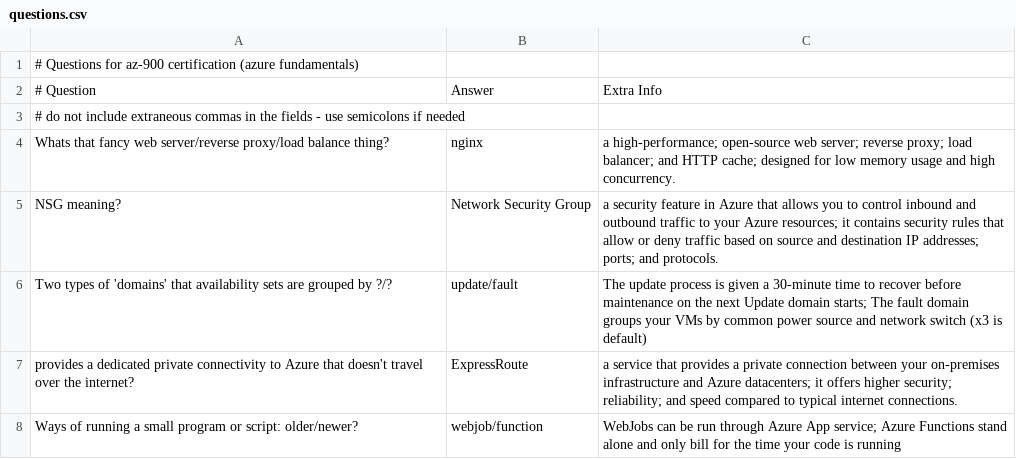
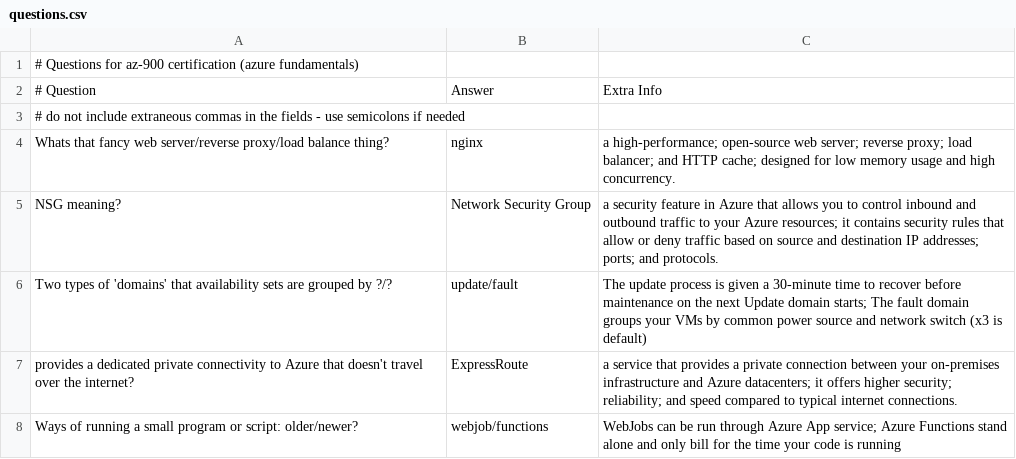
Before and after one commit to basinx/MemoryGame, a CSV file: questions.csv, drawn as a sheet.

Commit message:
Updated Questions

```diff
--- a/questions.csv
+++ b/questions.csv
@@ -7,2 +7,2 @@ Two types of 'domains' that availability sets are grouped by ?/?, update/fault,
  provides a dedicated private connectivity to Azure that doesn't travel over the internet?, ExpressRoute, a service that provides a private connection between your on-premises infrastructure and Azure datacenters; it offers higher security; reliability; and speed compared to typical internet connections.
-Ways of running a small program or script: older/newer?, webjob/function, WebJobs can be run through Azure App service; Azure Functions stand alone and only bill for the time your code is running
+Ways of running a small program or script: older/newer?, webjob/functions, WebJobs can be run through Azure App service; Azure Functions stand alone and only bill for the time your code is running
```
